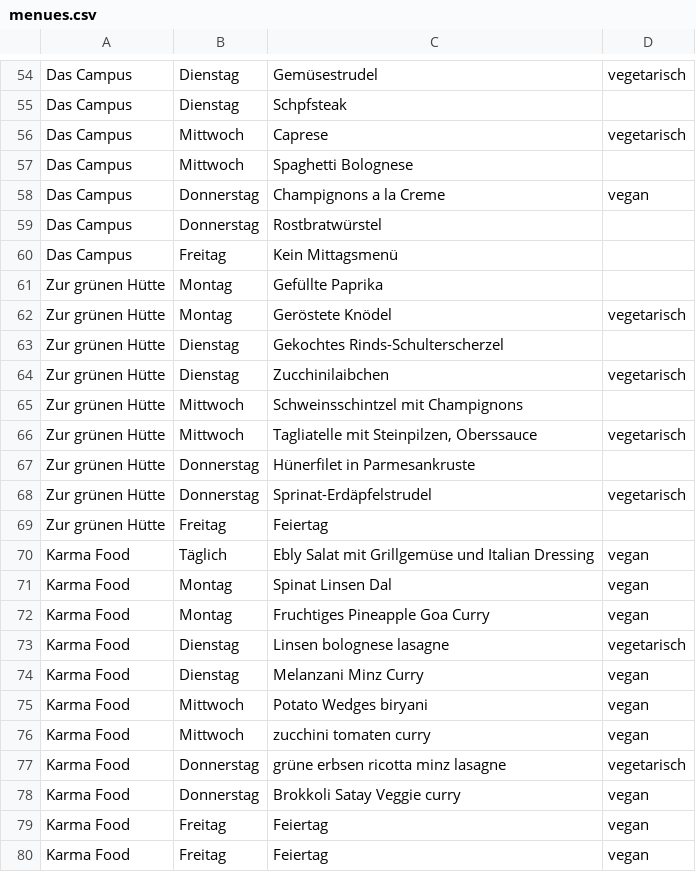
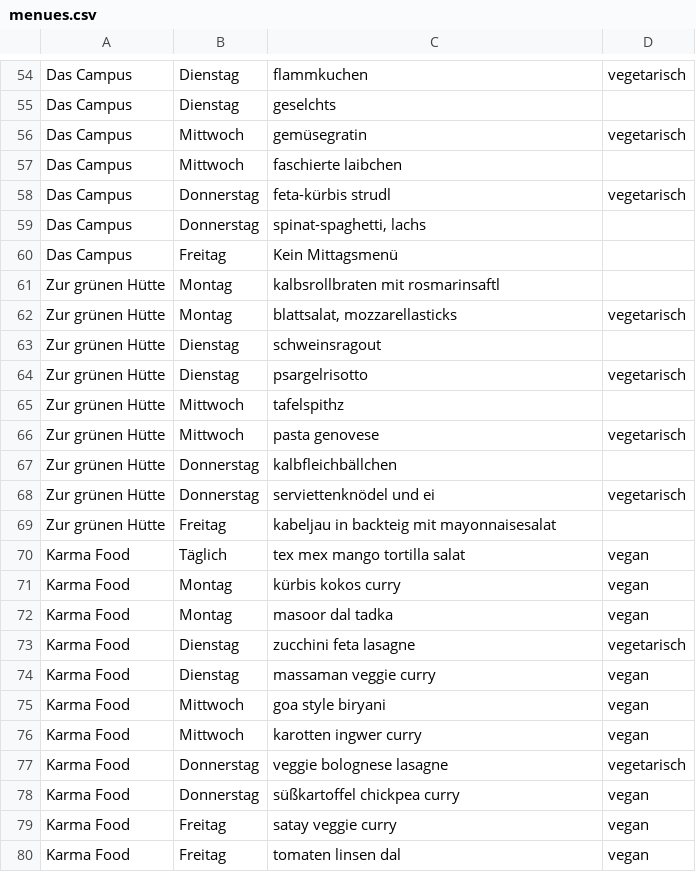
Before and after one commit to ClaraHimmelbauer/mittagsmenue_wu, a CSV file: data/menues.csv, drawn as a sheet; only a part is shown, gaps mark what is left out; the diff covers the shown part only; the diff names each change by its address in the sheet, - before the commit and + after, or states it on an @@ line.

```diff
--- a/data/menues.csv
+++ b/data/menues.csv
-C54: Gemüsestrudel
+C54: flammkuchen
-C55: Schpfsteak
+C55: geselchts
-C56: Caprese
+C56: gemüsegratin
-C57: Spaghetti Bolognese
+C57: faschierte laibchen
-C58: Champignons a la Creme
+C58: feta-kürbis strudl
-D58: vegan
+D58: vegetarisch
-C59: Rostbratwürstel
+C59: spinat-spaghetti, lachs
-C61: Gefüllte Paprika
+C61: kalbsrollbraten mit rosmarinsaftl
-C62: Geröstete Knödel
+C62: blattsalat, mozzarellasticks
-C63: Gekochtes Rinds-Schulterscherzel
+C63: schweinsragout
-C64: Zucchinilaibchen
+C64: psargelrisotto
-C65: Schweinsschintzel mit Champignons
+C65: tafelspithz
-C66: Tagliatelle mit Steinpilzen, Oberssauce
+C66: pasta genovese
-C67: Hünerfilet in Parmesankruste
+C67: kalbfleichbällchen
-C68: Sprinat-Erdäpfelstrudel
+C68: serviettenknödel und ei
-C69: Feiertag
+C69: kabeljau in backteig mit mayonnaisesalat
-C70: Ebly Salat mit Grillgemüse und Italian Dressing
+C70: tex mex mango tortilla salat
-C71: Spinat Linsen Dal
+C71: kürbis kokos curry
-C72: Fruchtiges Pineapple Goa Curry
+C72: masoor dal tadka
-C73: Linsen bolognese lasagne
+C73: zucchini feta lasagne
-C74: Melanzani Minz Curry
+C74: massaman veggie curry
-C75: Potato Wedges biryani
+C75: goa style biryani
-C76: zucchini tomaten curry
+C76: karotten ingwer curry
-C77: grüne erbsen ricotta minz lasagne
+C77: veggie bolognese lasagne
-C78: Brokkoli Satay Veggie curry
+C78: süßkartoffel chickpea curry
-C79: Feiertag
+C79: satay veggie curry
-C80: Feiertag
+C80: tomaten linsen dal
```
Also changed, not shown: 1 added row, 1 removed row and 40 edited cells elsewhere in this file.
